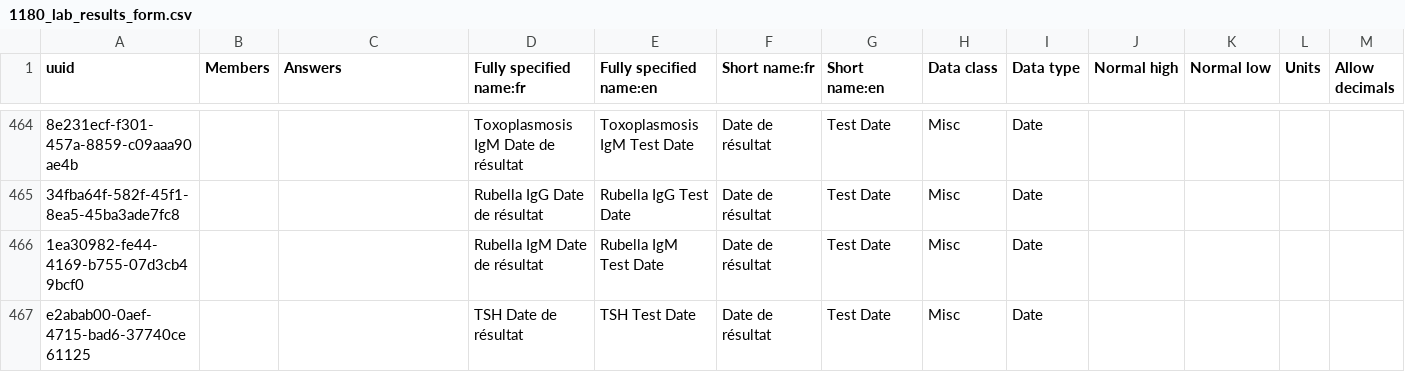
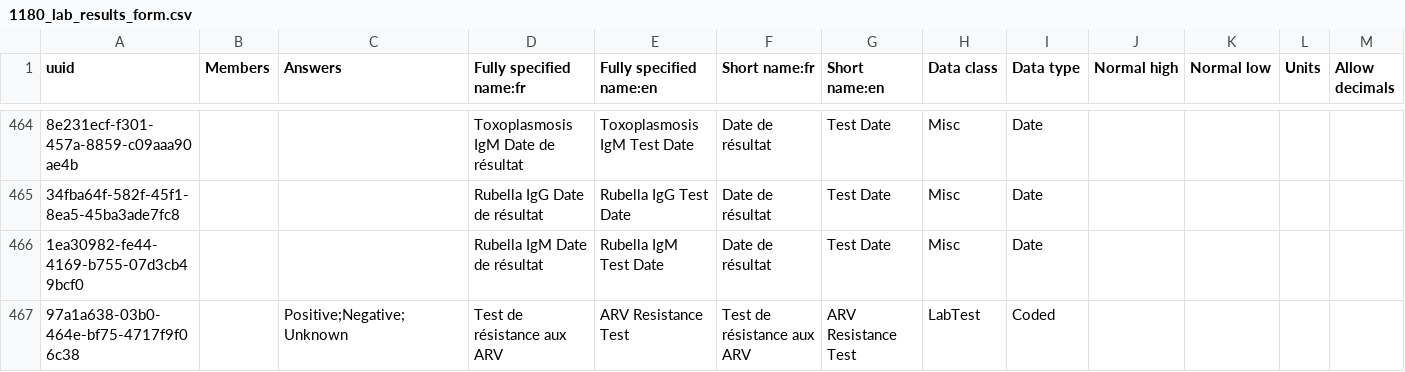
Before and after one commit to jembi/cameroon-bahmni-config, a CSV file: metadata/configuration/concepts/1180_lab_results_form.csv, drawn as a sheet; only a part is shown, gaps mark what is left out; the shorter side is filled out with more unchanged rows; rows hold the shown columns only; the diff covers the shown part only; the diff names each change by its address in the sheet, - before the commit and + after, or states it on an @@ line.

Commit message:
COM-910 Create Resistance Test Creates Resistance Test

```diff
--- a/metadata/configuration/concepts/1180_lab_results_form.csv
+++ b/metadata/configuration/concepts/1180_lab_results_form.csv
+row 467: 97a1a638-03b0-464e-bf75-4717f9f06c38 |  | Positive;Negative;Unknown | Test de résistance aux ARV | ARV Resistance Test | Test de résistance aux ARV | ARV Resistance Test | LabTest | Coded
```
Also changed, not shown: 1 added row and 1 edited cell elsewhere in this file, metadata/configuration/concepts/1190_all_orderables.csv, 1 other file.
